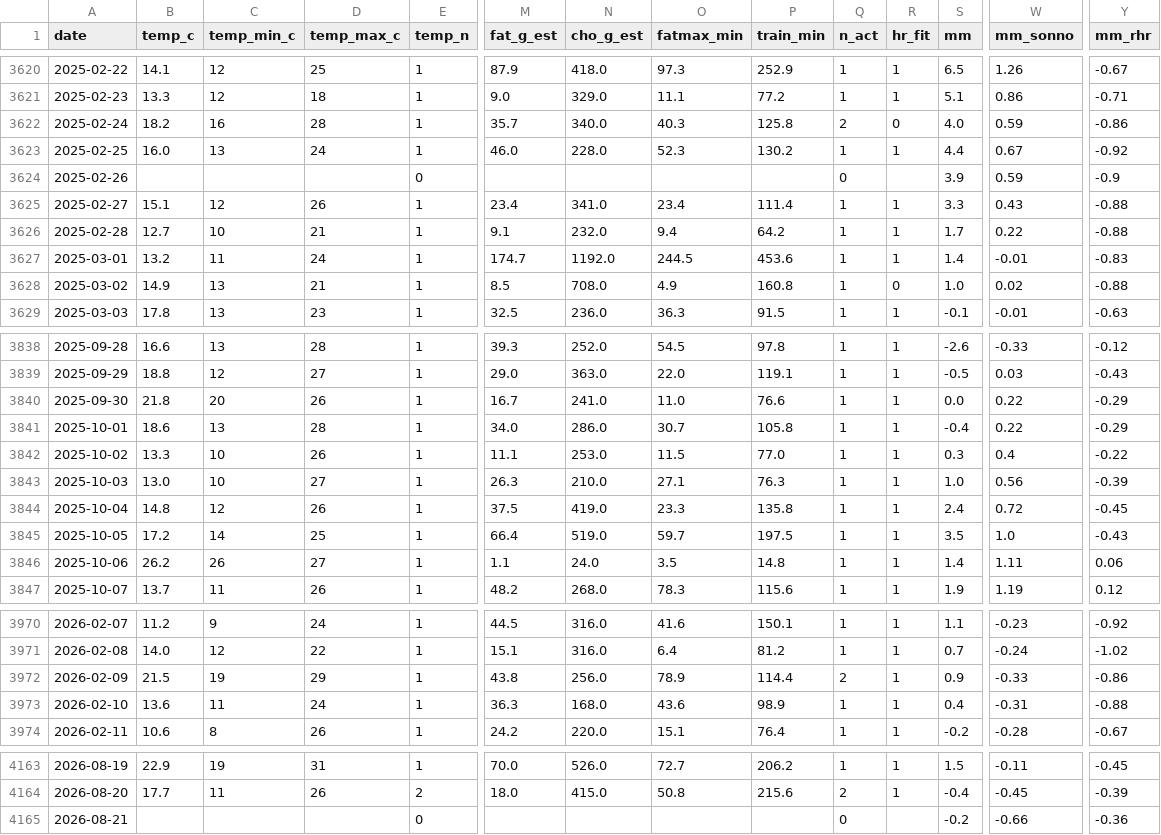
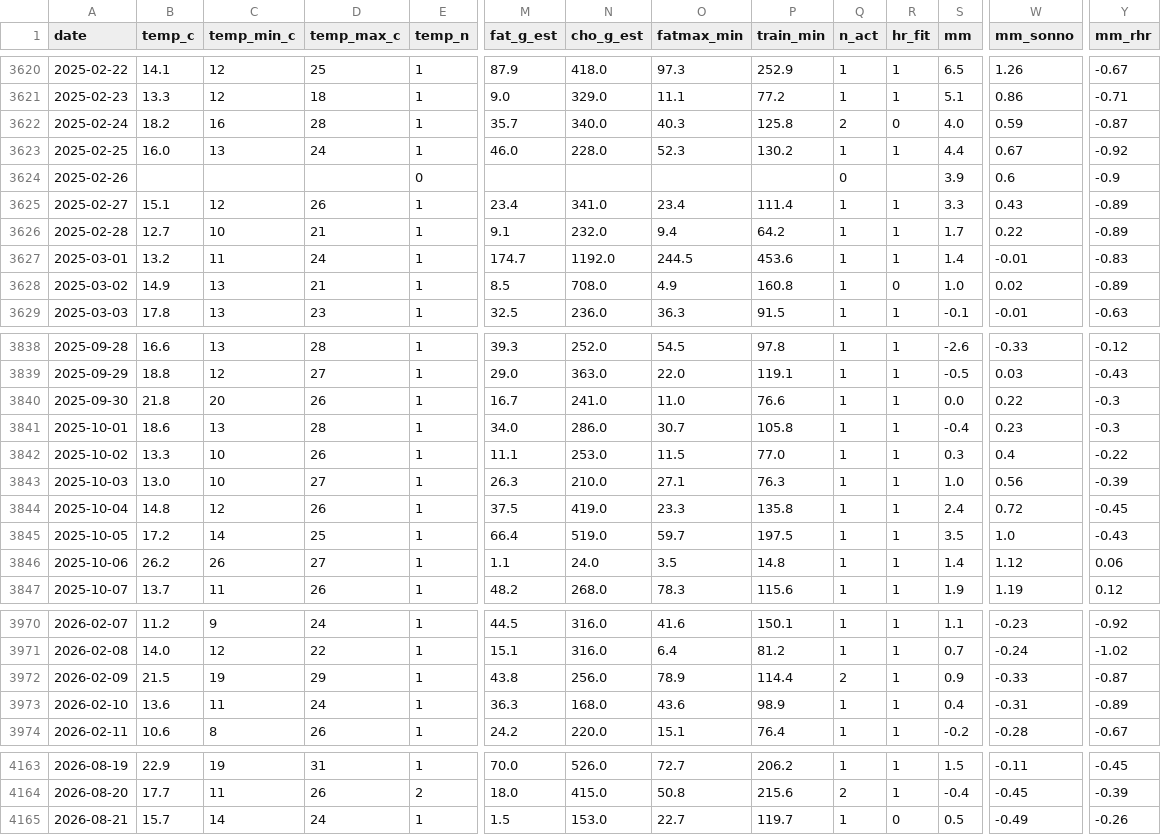
Before and after one commit to micmer-git/micmer-git.github.io, a CSV file: vita/cibo/data/metabolismo.csv, drawn as a sheet; only a part is shown, gaps mark what is left out; the diff covers the shown part only; the diff names each change by its address in the sheet, - before the commit and + after, or states it on an @@ line.

```diff
--- a/vita/cibo/data/metabolismo.csv
+++ b/vita/cibo/data/metabolismo.csv
-Y3622 (mm_rhr): -0.86
+Y3622 (mm_rhr): -0.87
-W3624 (mm_sonno): 0.59
+W3624 (mm_sonno): 0.6
-Y3625:Y3626 (mm_rhr): -0.88
+Y3625:Y3626 (mm_rhr): -0.89
-Y3628 (mm_rhr): -0.88
+Y3628 (mm_rhr): -0.89
-Y3840:Y3841 (mm_rhr): -0.29
+Y3840:Y3841 (mm_rhr): -0.3
-W3841 (mm_sonno): 0.22
+W3841 (mm_sonno): 0.23
-W3846 (mm_sonno): 1.11
+W3846 (mm_sonno): 1.12
-Y3972 (mm_rhr): -0.86
+Y3972 (mm_rhr): -0.87
-Y3973 (mm_rhr): -0.88
+Y3973 (mm_rhr): -0.89
-B4165 (temp_c): (empty)
+B4165 (temp_c): 15.7
-C4165 (temp_min_c): (empty)
+C4165 (temp_min_c): 14
-D4165 (temp_max_c): (empty)
+D4165 (temp_max_c): 24
-E4165 (temp_n): 0
+E4165 (temp_n): 1
-M4165 (fat_g_est): (empty)
+M4165 (fat_g_est): 1.5
-N4165 (cho_g_est): (empty)
+N4165 (cho_g_est): 153.0
-O4165 (fatmax_min): (empty)
+O4165 (fatmax_min): 22.7
-P4165 (train_min): (empty)
+P4165 (train_min): 119.7
-Q4165 (n_act): 0
+Q4165 (n_act): 1
-R4165 (hr_fit): (empty)
+R4165 (hr_fit): 0
-S4165 (mm): -0.2
+S4165 (mm): 0.5
-W4165 (mm_sonno): -0.66
+W4165 (mm_sonno): -0.49
-Y4165 (mm_rhr): -0.36
+Y4165 (mm_rhr): -0.26
```
Also changed, not shown: 41 edited cells elsewhere in this file, tools/food/data/activities.csv, vita/cibo/data/nutrition.csv, 2 other files.
